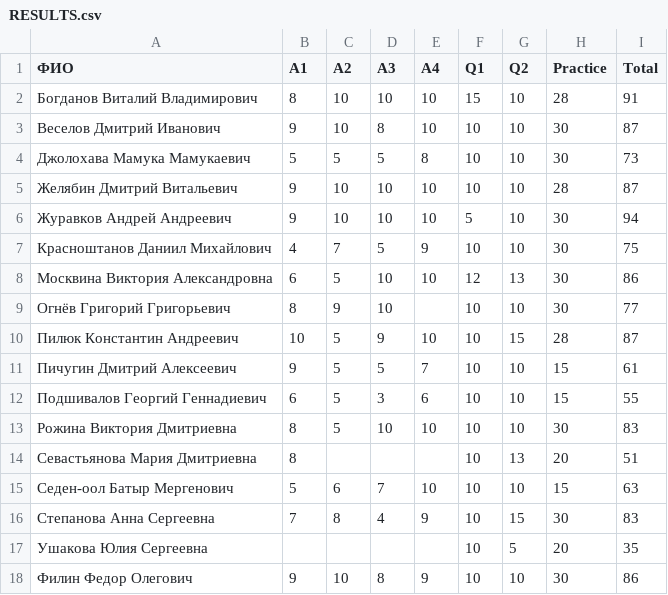
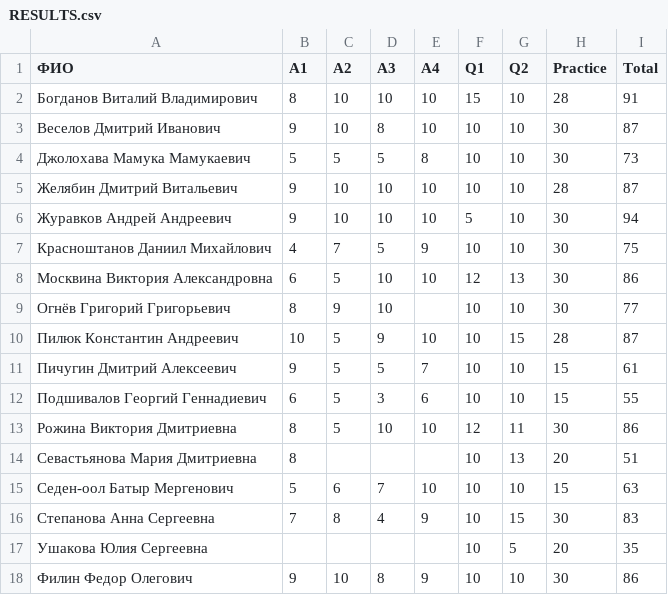
Before and after one commit to balezz/modern_dl, a CSV file: RESULTS.csv, drawn as a sheet.

Commit message:
Update RESULTS.csv

```diff
--- a/RESULTS.csv
+++ b/RESULTS.csv
@@ -12,3 +12,3 @@
 Подшивалов Георгий Геннадиевич,6,5,3,6,10,10,15,55
-Рожина Виктория Дмитриевна,8,5,10,10,10,10,30,83
+Рожина Виктория Дмитриевна,8,5,10,10,12,11,30,86
 Севастьянова Мария Дмитриевна,8,,,,10,13,20,51
```
